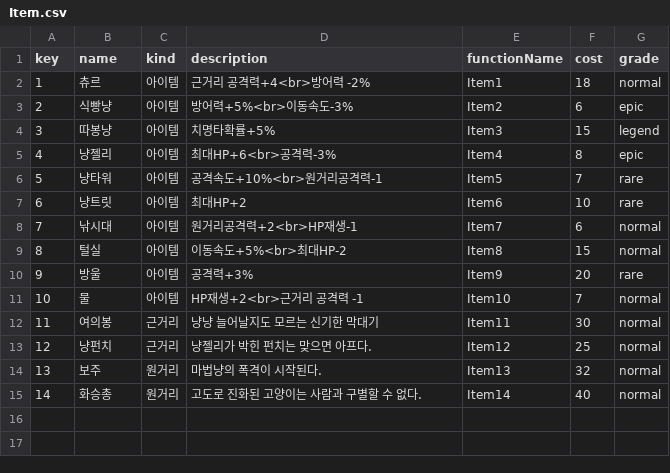
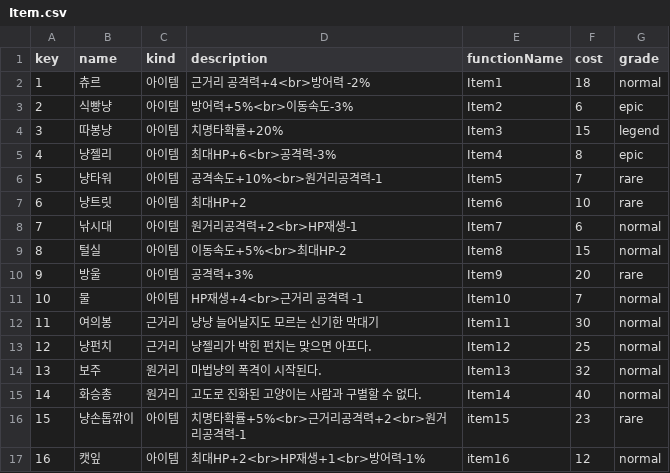
Before and after one commit to Kunwo-sim/Cat_Survivor, a CSV file: Assets/Resources/Item.csv, drawn as a sheet.

```diff
--- a/Assets/Resources/Item.csv
+++ b/Assets/Resources/Item.csv
@@ -3,3 +3,3 @@ key,name,kind,description,functionName,cost,grade
 2,식빵냥,아이템,방어력+5%<br>이동속도-3%,Item2,6,epic
-3,따봉냥,아이템,치명타확률+5%,Item3,15,legend
+3,따봉냥,아이템,치명타확률+20%,Item3,15,legend
 4,냥젤리,아이템,최대HP+6<br>공격력-3%,Item4,8,epic
@@ -10,3 +10,3 @@ key,name,kind,description,functionName,cost,grade
 9,방울,아이템,공격력+3%,Item9,20,rare
-10,물,아이템,HP재생+2<br>근거리 공격력 -1,Item10,7,normal
+10,물,아이템,HP재생+4<br>근거리 공격력 -1,Item10,7,normal
 11,여의봉,근거리,냥냥 늘어날지도 모르는 신기한 막대기,Item11,30,normal
@@ -15 +15,3 @@ key,name,kind,description,functionName,cost,grade
 14,화승총,원거리,고도로 진화된 고양이는 사람과 구별할 수 없다.,Item14,40,normal
+15,냥손톱깎이,아이템,치명타확률+5%<br>근거리공격력+2<br>원거리공격력-1,item15,23,rare
+16,캣잎,아이템,최대HP+2<br>HP재생+1<br>방어력-1%,item16,12,normal
```
Also changed, not shown: 3 other files.
